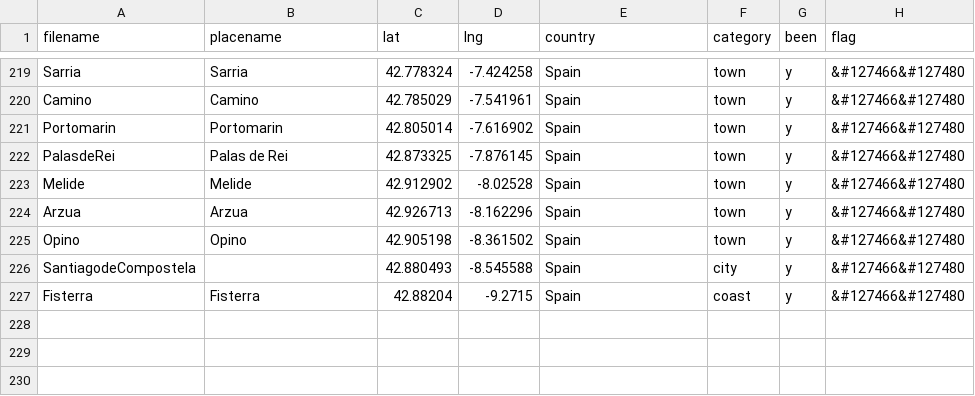
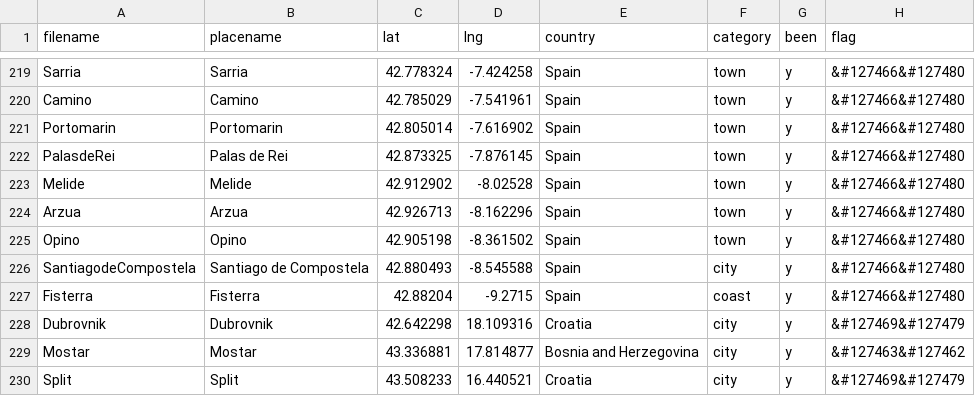
Before and after one commit to ChJL/PopUp-Cities-I-Went, a CSV file: data/default.csv, drawn as a sheet; only a part is shown, gaps mark what is left out.

Commit message:
Add Croatia Bosnia Oct

```diff
--- a/data/default.csv
+++ b/data/default.csv
@@ -225,3 +225,6 @@ Arzua,Arzua,42.926713,-8.162296,Spain,town,y,&#127466&#127480
 Opino,Opino,42.905198,-8.361502,Spain,town,y,&#127466&#127480
-SantiagodeCompostela,,42.880493,-8.545588,Spain,city,y,&#127466&#127480
+SantiagodeCompostela,Santiago de Compostela,42.880493,-8.545588,Spain,city,y,&#127466&#127480
 Fisterra,Fisterra,42.88204,-9.2715,Spain,coast,y,&#127466&#127480
+Dubrovnik,Dubrovnik,42.642298,18.109316,Croatia,city,y,&#127469&#127479
+Mostar,Mostar,43.336881,17.814877,Bosnia and Herzegovina,city,y,&#127463&#127462
+Split,Split,43.508233,16.440521,Croatia,city,y,&#127469&#127479
```
Also changed, not shown: 3 other files.
